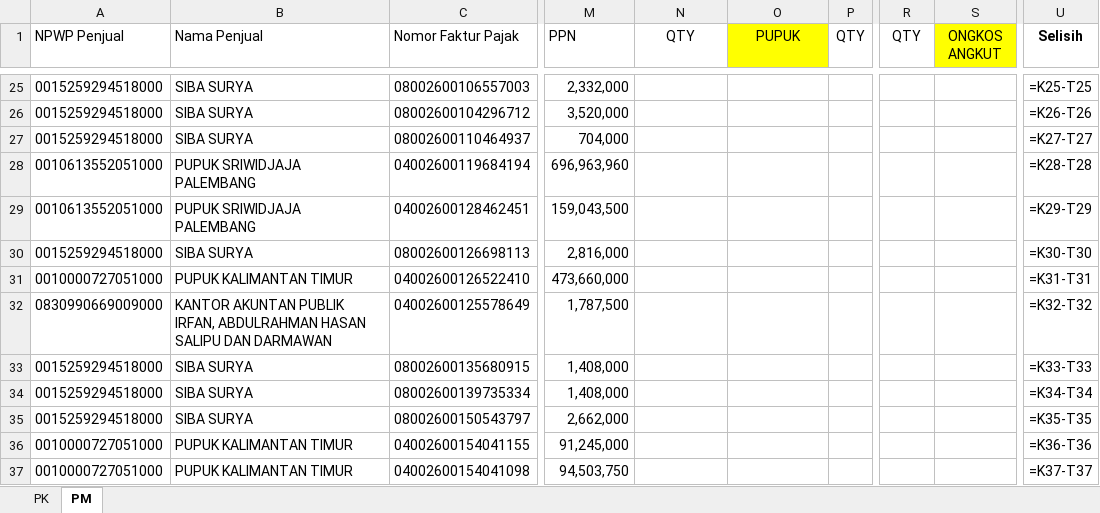
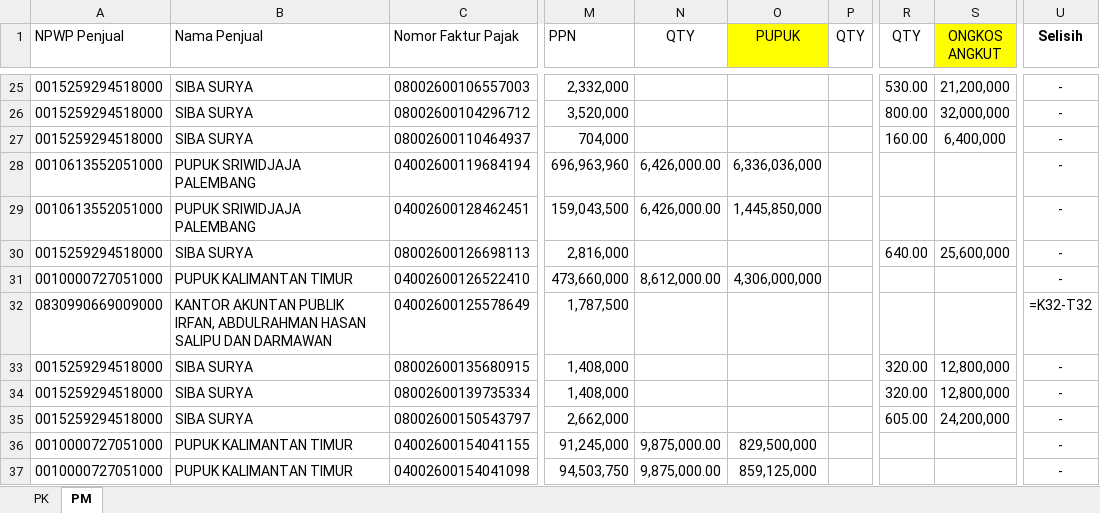
Before and after one commit to Azima28/coretax-automation, an Excel workbook: MONITORING PK-PM 31 PUPUK 2026.xlsx, sheet PM, drawn as a sheet; only a part is shown, gaps mark what is left out; values as stored, in another font and other column widths than the file's, no borders; formulas without a stored value are shown as written; conditional formats not drawn; the diff covers the shown part only; the diff names each change by its address in the sheet, - before the commit and + after, or states it on an @@ line.

```diff
--- a/MONITORING PK-PM 31 PUPUK 2026.xlsx (sheet PM)
+++ b/MONITORING PK-PM 31 PUPUK 2026.xlsx (sheet PM)
-R25 (QTY): (empty)
+R25 (QTY): 530.00
-S25 (ONGKOS ANGKUT): (empty)
+S25 (ONGKOS ANGKUT): 21,200,000
-U25 (Selisih): =K25-T25
+U25 (Selisih): -
-R26 (QTY): (empty)
+R26 (QTY): 800.00
-S26 (ONGKOS ANGKUT): (empty)
+S26 (ONGKOS ANGKUT): 32,000,000
-U26 (Selisih): =K26-T26
+U26 (Selisih): -
-R27 (QTY): (empty)
+R27 (QTY): 160.00
-S27 (ONGKOS ANGKUT): (empty)
+S27 (ONGKOS ANGKUT): 6,400,000
-U27 (Selisih): =K27-T27
+U27 (Selisih): -
-N28:N29 (QTY): (empty)
+N28:N29 (QTY): 6,426,000.00
-O28 (PUPUK): (empty)
+O28 (PUPUK): 6,336,036,000
-U28 (Selisih): =K28-T28
+U28 (Selisih): -
-O29 (PUPUK): (empty)
+O29 (PUPUK): 1,445,850,000
-U29 (Selisih): =K29-T29
+U29 (Selisih): -
-R30 (QTY): (empty)
+R30 (QTY): 640.00
-S30 (ONGKOS ANGKUT): (empty)
+S30 (ONGKOS ANGKUT): 25,600,000
-U30 (Selisih): =K30-T30
+U30 (Selisih): -
-N31 (QTY): (empty)
+N31 (QTY): 8,612,000.00
-O31 (PUPUK): (empty)
+O31 (PUPUK): 4,306,000,000
-U31 (Selisih): =K31-T31
+U31 (Selisih): -
-R33:R34 (QTY): (empty)
+R33:R34 (QTY): 320.00
-S33:S34 (ONGKOS ANGKUT): (empty)
+S33:S34 (ONGKOS ANGKUT): 12,800,000
-U33 (Selisih): =K33-T33
+U33 (Selisih): -
-U34 (Selisih): =K34-T34
+U34 (Selisih): -
-R35 (QTY): (empty)
+R35 (QTY): 605.00
-S35 (ONGKOS ANGKUT): (empty)
+S35 (ONGKOS ANGKUT): 24,200,000
-U35 (Selisih): =K35-T35
+U35 (Selisih): -
-N36:N37 (QTY): (empty)
+N36:N37 (QTY): 9,875,000.00
-O36 (PUPUK): (empty)
+O36 (PUPUK): 829,500,000
-U36 (Selisih): =K36-T36
+U36 (Selisih): -
-O37 (PUPUK): (empty)
+O37 (PUPUK): 859,125,000
-U37 (Selisih): =K37-T37
+U37 (Selisih): -
```
Also changed, not shown: 108 edited cells elsewhere in this sheet, 3 other files.
